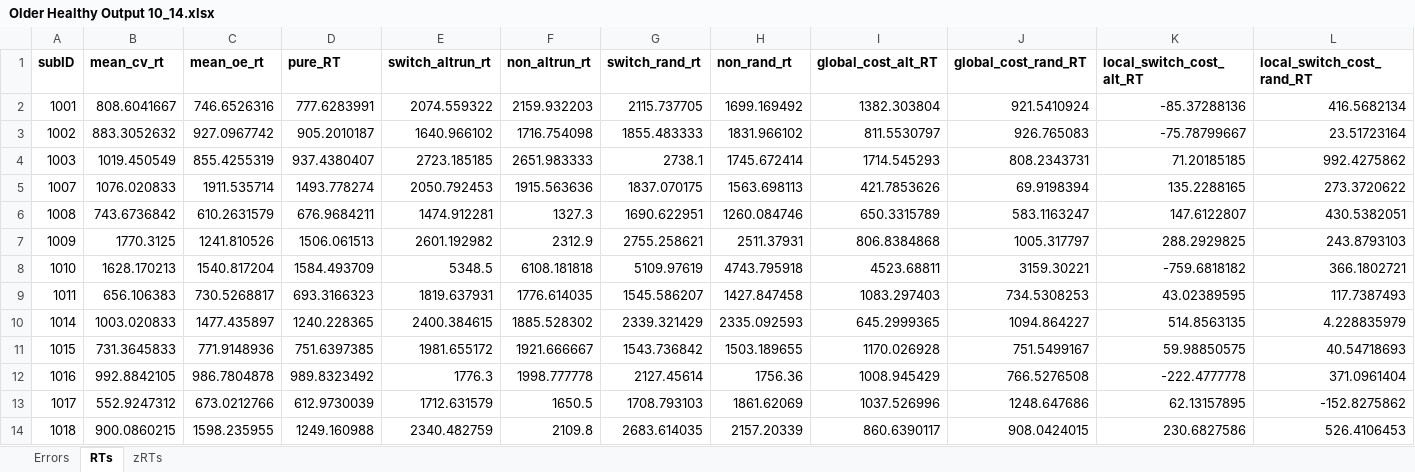
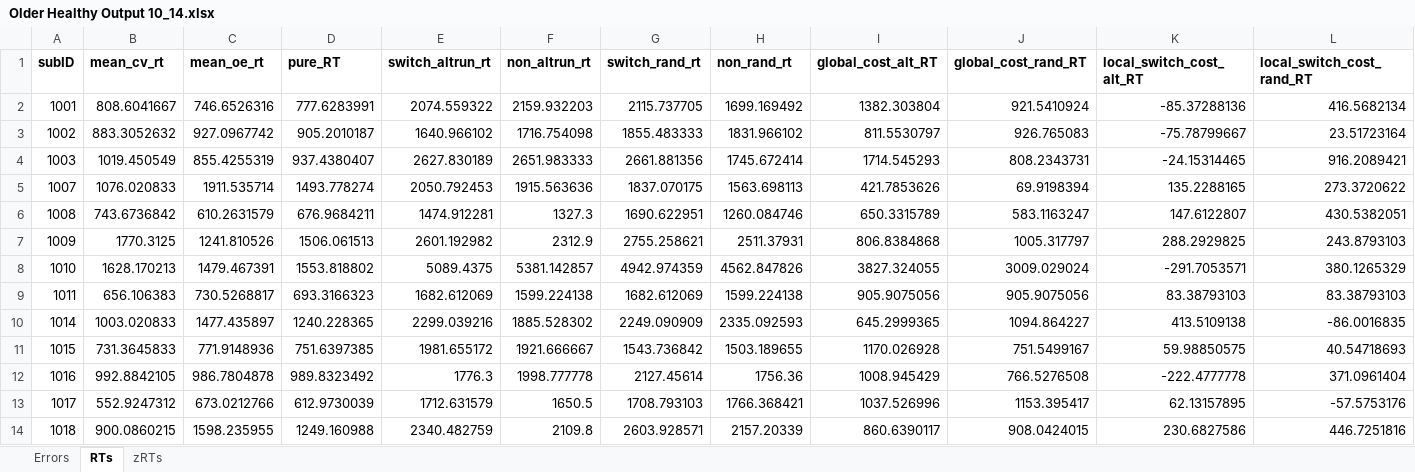
Before and after one commit to npm27/Spring-2019-Projects, an Excel workbook: CVOE/5 Manuscript/Output/Older Healthy Output 10_14.xlsx, sheet RTs, drawn as a sheet; only a part is shown; values as stored, in another font and other column widths than the file's, no borders; the diff covers the shown part only; the diff names each change by its address in the sheet, - before the commit and + after, or states it on an @@ line.

```diff
--- a/CVOE/5 Manuscript/Output/Older Healthy Output 10_14.xlsx (sheet RTs)
+++ b/CVOE/5 Manuscript/Output/Older Healthy Output 10_14.xlsx (sheet RTs)
-E4 (switch_altrun_rt): 2723.185185
+E4 (switch_altrun_rt): 2627.830189
-G4 (switch_rand_rt): 2738.1
+G4 (switch_rand_rt): 2661.881356
-K4 (local_switch_cost_alt_RT): 71.20185185
+K4 (local_switch_cost_alt_RT): -24.15314465
-L4 (local_switch_cost_rand_RT): 992.4275862
+L4 (local_switch_cost_rand_RT): 916.2089421
-C8 (mean_oe_rt): 1540.817204
+C8 (mean_oe_rt): 1479.467391
-D8 (pure_RT): 1584.493709
+D8 (pure_RT): 1553.818802
-E8 (switch_altrun_rt): 5348.5
+E8 (switch_altrun_rt): 5089.4375
-F8 (non_altrun_rt): 6108.181818
+F8 (non_altrun_rt): 5381.142857
-G8 (switch_rand_rt): 5109.97619
+G8 (switch_rand_rt): 4942.974359
-H8 (non_rand_rt): 4743.795918
+H8 (non_rand_rt): 4562.847826
-I8 (global_cost_alt_RT): 4523.68811
+I8 (global_cost_alt_RT): 3827.324055
-J8 (global_cost_rand_RT): 3159.30221
+J8 (global_cost_rand_RT): 3009.029024
-K8 (local_switch_cost_alt_RT): -759.6818182
+K8 (local_switch_cost_alt_RT): -291.7053571
-L8 (local_switch_cost_rand_RT): 366.1802721
+L8 (local_switch_cost_rand_RT): 380.1265329
-E9 (switch_altrun_rt): 1819.637931
+E9 (switch_altrun_rt): 1682.612069
-F9 (non_altrun_rt): 1776.614035
+F9 (non_altrun_rt): 1599.224138
-G9 (switch_rand_rt): 1545.586207
+G9 (switch_rand_rt): 1682.612069
-H9 (non_rand_rt): 1427.847458
+H9 (non_rand_rt): 1599.224138
-I9 (global_cost_alt_RT): 1083.297403
+I9 (global_cost_alt_RT): 905.9075056
-J9 (global_cost_rand_RT): 734.5308253
+J9 (global_cost_rand_RT): 905.9075056
-K9 (local_switch_cost_alt_RT): 43.02389595
+K9 (local_switch_cost_alt_RT): 83.38793103
-L9 (local_switch_cost_rand_RT): 117.7387493
+L9 (local_switch_cost_rand_RT): 83.38793103
-E10 (switch_altrun_rt): 2400.384615
+E10 (switch_altrun_rt): 2299.039216
-G10 (switch_rand_rt): 2339.321429
+G10 (switch_rand_rt): 2249.090909
-K10 (local_switch_cost_alt_RT): 514.8563135
+K10 (local_switch_cost_alt_RT): 413.5109138
-L10 (local_switch_cost_rand_RT): 4.228835979
+L10 (local_switch_cost_rand_RT): -86.0016835
-H13 (non_rand_rt): 1861.62069
+H13 (non_rand_rt): 1766.368421
-J13 (global_cost_rand_RT): 1248.647686
+J13 (global_cost_rand_RT): 1153.395417
-L13 (local_switch_cost_rand_RT): -152.8275862
+L13 (local_switch_cost_rand_RT): -57.5753176
-G14 (switch_rand_rt): 2683.614035
+G14 (switch_rand_rt): 2603.928571
-L14 (local_switch_cost_rand_RT): 526.4106453
+L14 (local_switch_cost_rand_RT): 446.7251816
```
Also changed, not shown: 11 added rows and 95 edited cells elsewhere in this sheet, sheet zRTs, sheet Errors, CVOE/5 Manuscript/Output/Older MCI Output 10_14.xlsx, 22 other files.
